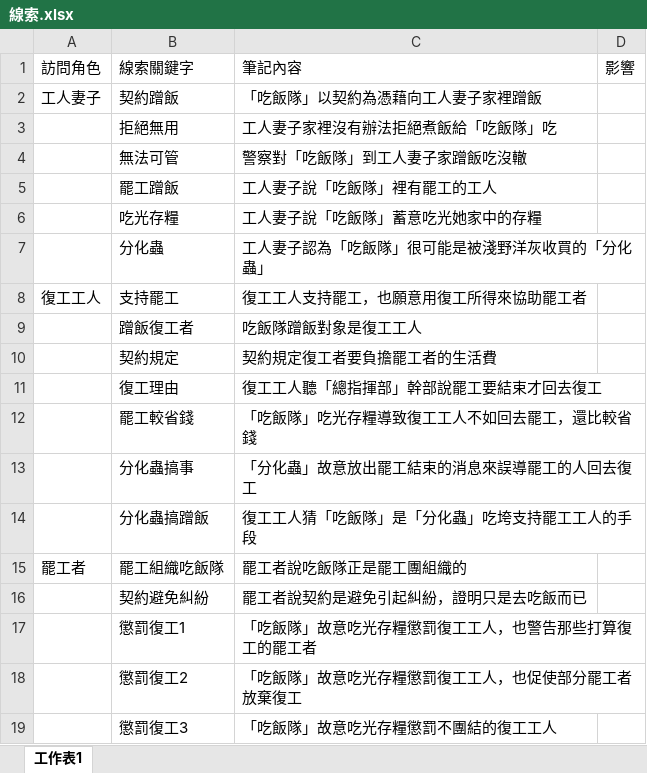
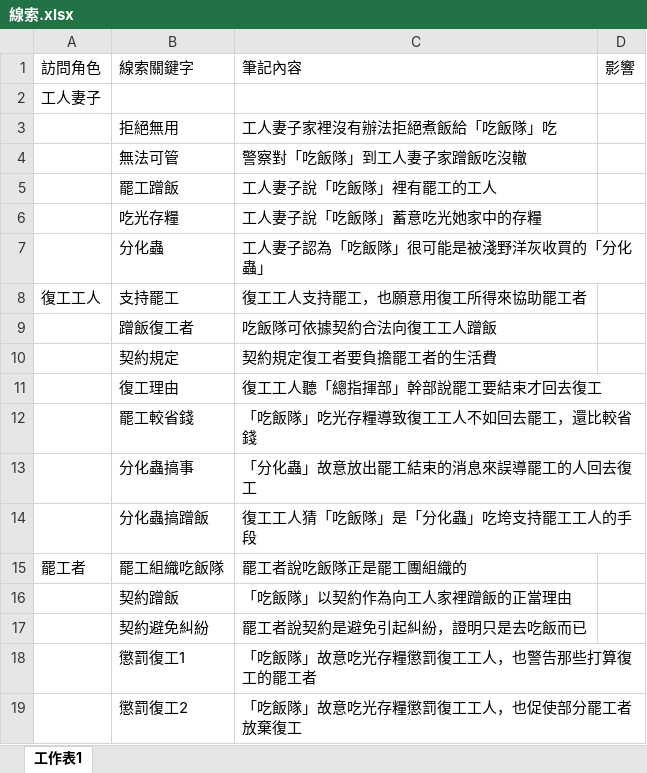
Before and after one commit to 3zhiyu/3zhiyu.github.io, an Excel workbook: tinatest/線索.xlsx, sheet 工作表1, drawn as a sheet; only a part is shown; the shorter side is filled out with more unchanged rows; values as stored, in another font and other column widths than the file's, no borders; removed rows and columns are numbered as before the commit, all else as after; the diff names each change by its address in the sheet, - before the commit and + after, or states it on an @@ line.

```diff
--- a/tinatest/線索.xlsx (sheet 工作表1)
+++ b/tinatest/線索.xlsx (sheet 工作表1)
-row 2: 工人妻子 | 契約蹭飯 | 「吃飯隊」以契約為憑藉向工人妻子家裡蹭飯
+row 2: 工人妻子
-C9: 吃飯隊蹭飯對象是復工工人
+C9: 吃飯隊可依據契約合法向復工工人蹭飯
+row 16:  | 契約蹭飯 | 「吃飯隊」以契約作為向工人家裡蹭飯的正當理由
```
Also changed, not shown: 2 other files.
